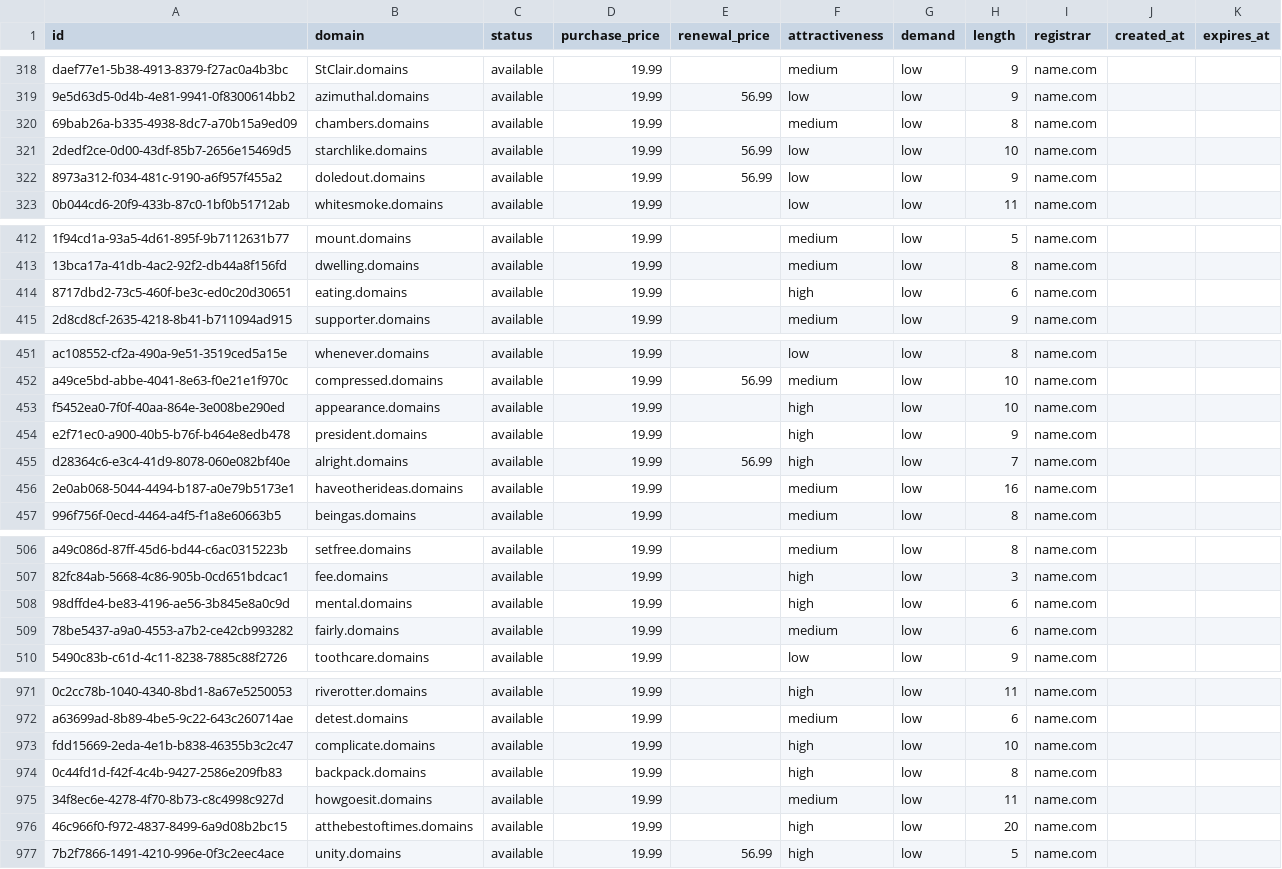
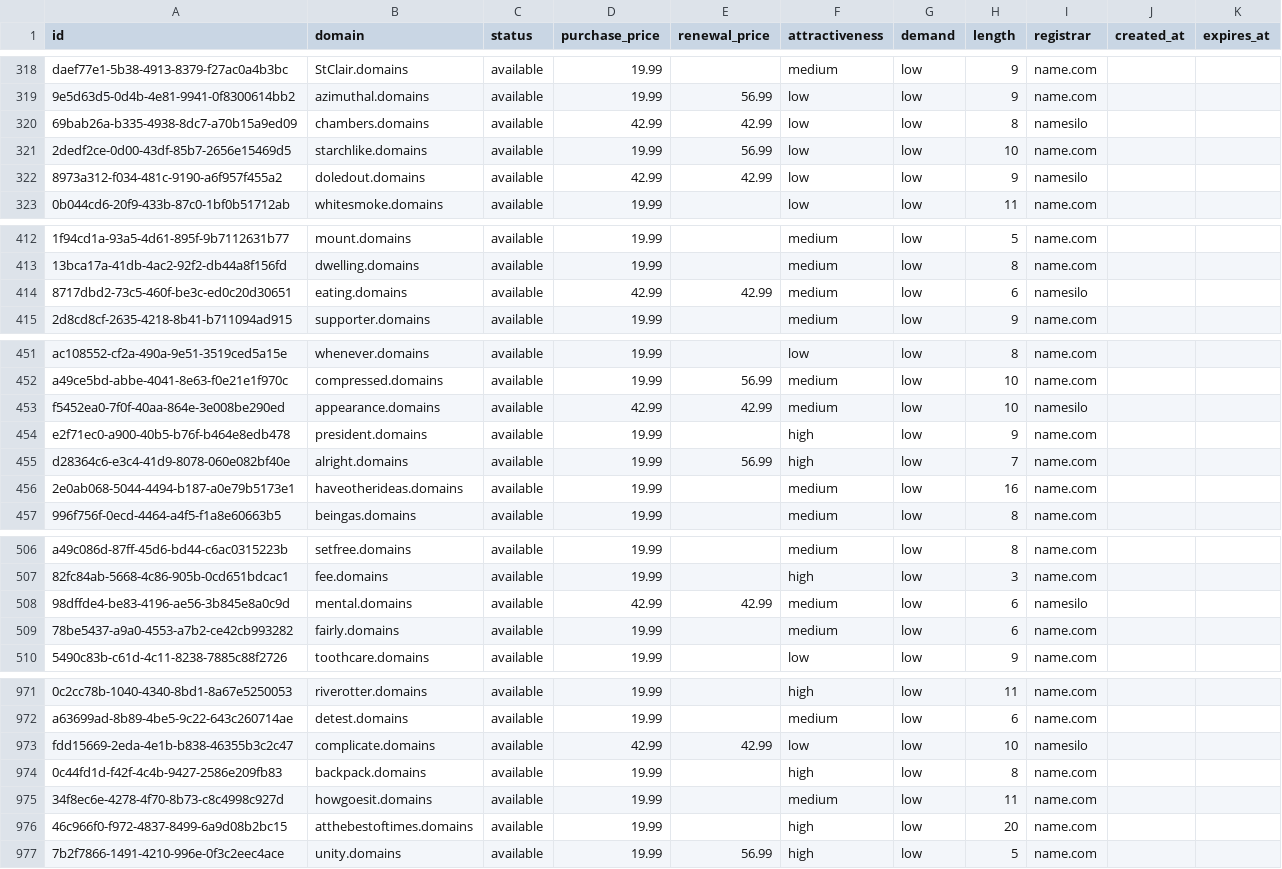
Before and after one commit to UniqueDomains/domains-oneword-domains, a CSV file: domains.csv, drawn as a sheet; only a part is shown, gaps mark what is left out; the diff covers the shown part only; the diff names each change by its address in the sheet, - before the commit and + after, or states it on an @@ line.

Commit message:
Domains update

```diff
--- a/domains.csv
+++ b/domains.csv
-D320 (purchase_price): 19.99
+D320 (purchase_price): 42.99
-E320 (renewal_price): (empty)
+E320 (renewal_price): 42.99
-F320 (attractiveness): medium
+F320 (attractiveness): low
-I320 (registrar): name.com
+I320 (registrar): namesilo
-D322 (purchase_price): 19.99
+D322 (purchase_price): 42.99
-E322 (renewal_price): 56.99
+E322 (renewal_price): 42.99
-I322 (registrar): name.com
+I322 (registrar): namesilo
-D414 (purchase_price): 19.99
+D414 (purchase_price): 42.99
-E414 (renewal_price): (empty)
+E414 (renewal_price): 42.99
-F414 (attractiveness): high
+F414 (attractiveness): medium
-I414 (registrar): name.com
+I414 (registrar): namesilo
-D453 (purchase_price): 19.99
+D453 (purchase_price): 42.99
-E453 (renewal_price): (empty)
+E453 (renewal_price): 42.99
-F453 (attractiveness): high
+F453 (attractiveness): medium
-I453 (registrar): name.com
+I453 (registrar): namesilo
-D508 (purchase_price): 19.99
+D508 (purchase_price): 42.99
-E508 (renewal_price): (empty)
+E508 (renewal_price): 42.99
-F508 (attractiveness): high
+F508 (attractiveness): medium
-I508 (registrar): name.com
+I508 (registrar): namesilo
-D973 (purchase_price): 19.99
+D973 (purchase_price): 42.99
-E973 (renewal_price): (empty)
+E973 (renewal_price): 42.99
-F973 (attractiveness): high
+F973 (attractiveness): low
-I973 (registrar): name.com
+I973 (registrar): namesilo
```
Also changed, not shown: 13 edited cells elsewhere in this file, 4 other files.
